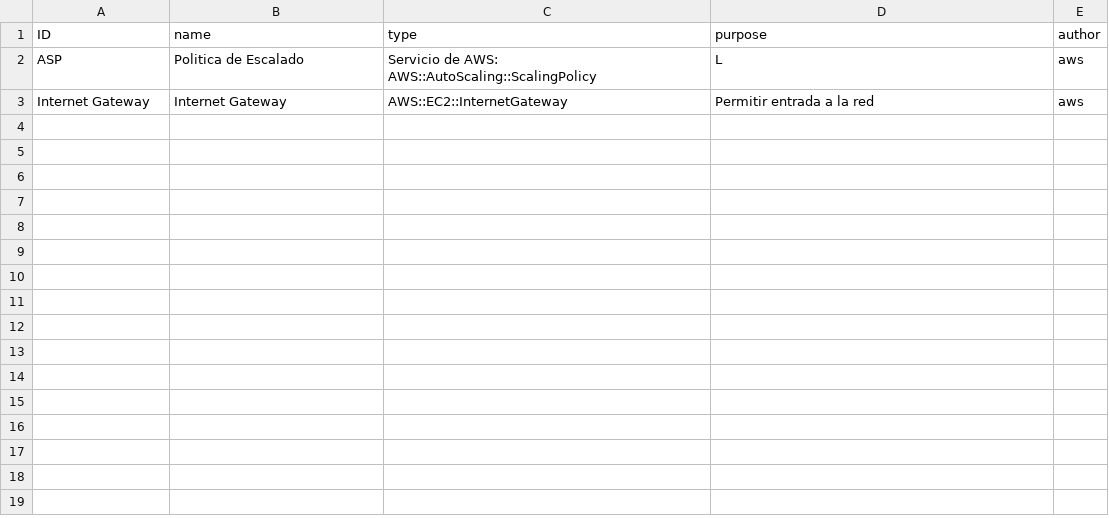
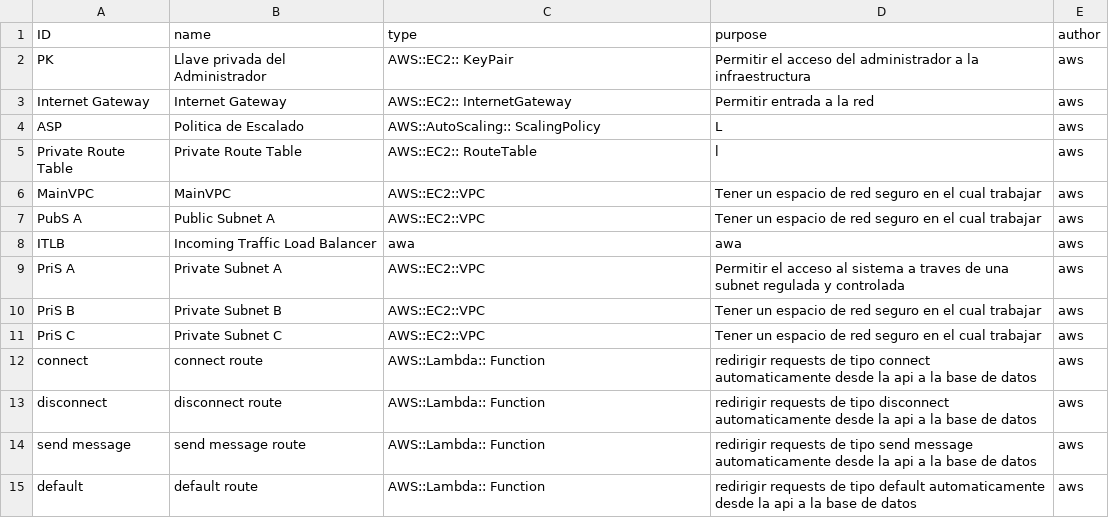
Before and after one commit to cuentaEscolar/finalEscalables, a CSV file: designElements/cloudformation.csv, drawn as a sheet; removed rows and columns are numbered as before the commit, all else as after; the diff names each change by its address in the sheet, - before the commit and + after, or states it on an @@ line.

Commit message:
modified:   SDD.tex 	modified:   designElements/cloudformation.csv

```diff
--- a/designElements/cloudformation.csv
+++ b/designElements/cloudformation.csv
-row 2: ASP | Politica de Escalado | Servicio de AWS: AWS::AutoScaling::ScalingPolicy | L | aws
+row 2: PK | Llave privada del Administrador | AWS::EC2:: KeyPair | Permitir el acceso del administrador a la infraestructura | aws
-C3 (type): AWS::EC2::InternetGateway
+C3 (type): AWS::EC2:: InternetGateway
+row 4: ASP | Politica de Escalado | AWS::AutoScaling:: ScalingPolicy | L | aws
+row 5: Private Route Table | Private Route Table | AWS::EC2:: RouteTable | l | aws
+row 6: MainVPC | MainVPC | AWS::EC2::VPC | Tener un espacio de red seguro en el cual trabajar | aws
+row 7: PubS A | Public Subnet A | AWS::EC2::VPC | Tener un espacio de red seguro en el cual trabajar | aws
+row 8: ITLB | Incoming Traffic Load Balancer | awa | awa | aws
+row 9: PriS A | Private Subnet A | AWS::EC2::VPC | Permitir el acceso al sistema a traves de una subnet regulada y controlada | aws
+row 10: PriS B | Private Subnet B | AWS::EC2::VPC | Tener un espacio de red seguro en el cual trabajar | aws
+row 11: PriS C | Private Subnet C | AWS::EC2::VPC | Tener un espacio de red seguro en el cual trabajar | aws
+row 12: connect | connect route | AWS::Lambda:: Function | redirigir requests de tipo connect automaticamente desde la api a la base de datos | aws
+row 13: disconnect | disconnect route | AWS::Lambda:: Function | redirigir requests de tipo disconnect automaticamente desde la api a la base de datos | aws
+row 14: send message | send message route | AWS::Lambda:: Function | redirigir requests de tipo send message automaticamente desde la api a la base de datos | aws
+row 15: default | default route | AWS::Lambda:: Function | redirigir requests de tipo default automaticamente desde la api a la base de datos | aws
```
Also changed, not shown: 1 other file.
